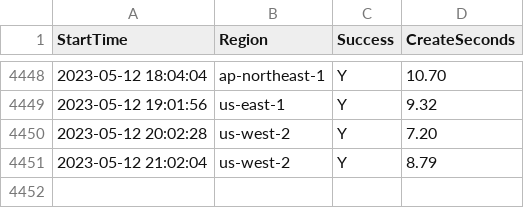
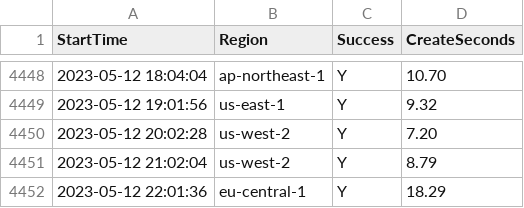
Before and after one commit to disksing/oh-my-tidbcloud, a CSV file: stats.csv, drawn as a sheet; only a part is shown, gaps mark what is left out.

```diff
--- a/stats.csv
+++ b/stats.csv
@@ -4451 +4451,2 @@ StartTime,Region,Success,CreateSeconds
 2023-05-12 21:02:04,us-west-2,Y,8.79
+2023-05-12 22:01:36,eu-central-1,Y,18.29
```
Also changed, not shown: 1 other file.
